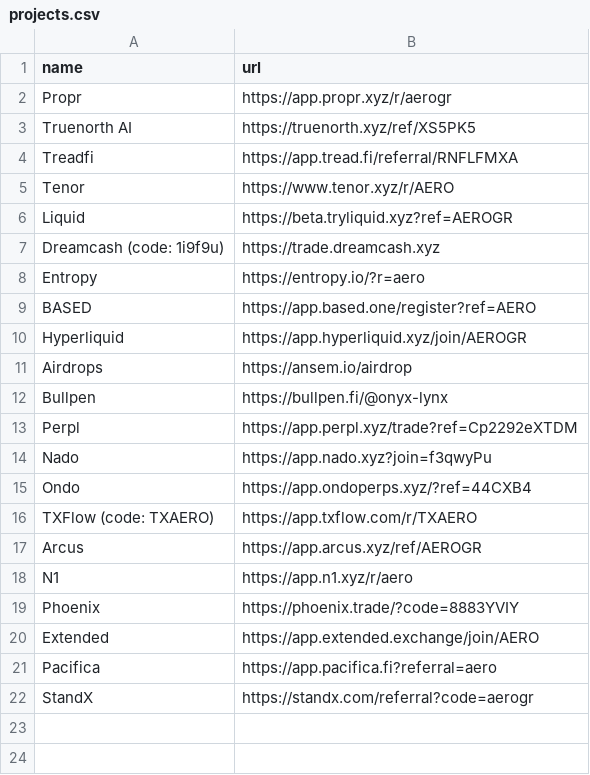
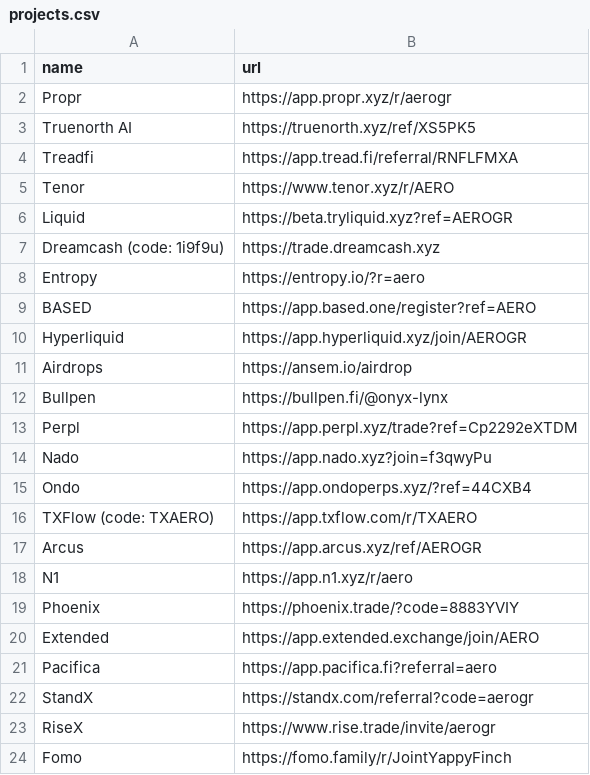
Before and after one commit to CreaperLost/Automated-X-Manager, a CSV file: data/crypto/projects.csv, drawn as a sheet; the diff names each change by its address in the sheet, - before the commit and + after, or states it on an @@ line.

```diff
--- a/data/crypto/projects.csv
+++ b/data/crypto/projects.csv
+row 23: RiseX | https://www.rise.trade/invite/aerogr
+row 24: Fomo | https://fomo.family/r/JointYappyFinch
```
Also changed, not shown: 3 other files.
